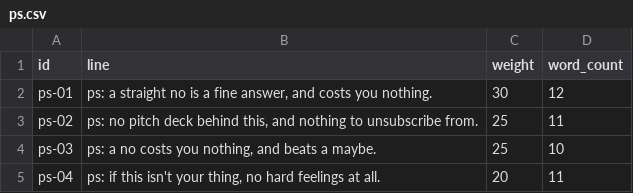
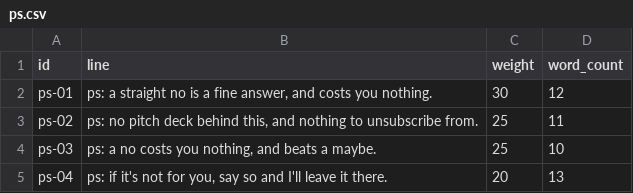
Before and after one commit to haytham10/Funnel-Auditor, a CSV file: copy/ps.csv, drawn as a sheet.

```diff
--- a/copy/ps.csv
+++ b/copy/ps.csv
@@ -4,2 +4,2 @@ ps-02,"ps: no pitch deck behind this, and nothing to unsubscribe from.",25,11
 ps-03,"ps: a no costs you nothing, and beats a maybe.",25,10
-ps-04,"ps: if this isn't your thing, no hard feelings at all.",20,11
+ps-04,"ps: if it's not for you, say so and I'll leave it there.",20,13
```
Also changed, not shown: copy/identity.csv, 1 other file.
